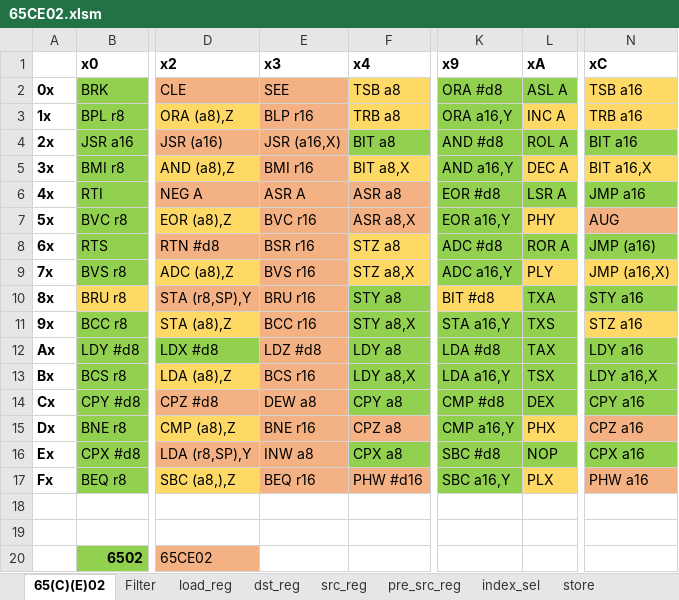
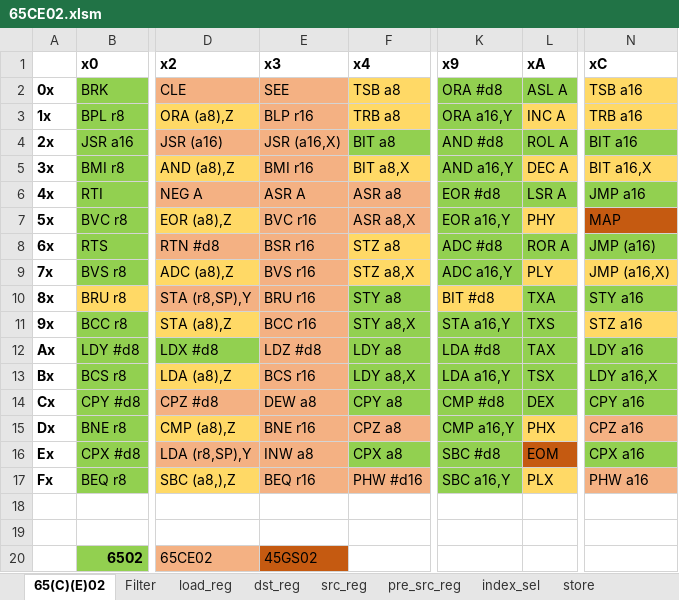
Before and after one commit to chrbayer/icestick_6502, an Excel workbook: verilog-6502/65CE02.xlsm, sheet 65(C)(E)02, drawn as a sheet; only a part is shown, gaps mark what is left out; values as stored, in another font and other column widths than the file's, no borders; the diff names each change by its address in the sheet, - before the commit and + after, or states it on an @@ line.

```diff
--- a/verilog-6502/65CE02.xlsm (sheet 65(C)(E)02)
+++ b/verilog-6502/65CE02.xlsm (sheet 65(C)(E)02)
-N7 (xC): AUG
+N7 (xC): MAP
-N7 fill: #F4B183
+N7 fill: #C55A11
-L16 (xA): NOP
+L16 (xA): EOM
-L16 fill: #92D050
+L16 fill: #C55A11
-E20 (x3): (empty)
+E20 (x3): 45GS02
-E20 fill: none
+E20 fill: #C55A11
```
Also changed, not shown: sheet state, sheet Filter, sheet pre_arith_shift, sheet pre_shift_right, sheet pre_shift, sheet pre_rotate, 23 more sheets, charts or pictures, 3 other files.
